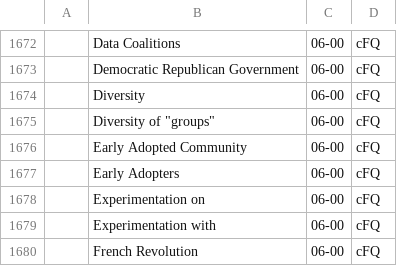
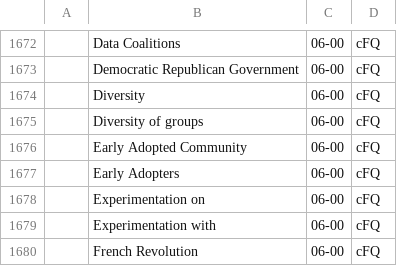
Before and after one commit to pluralitybook/plurality, a CSV file: scripts/index/Plurality Book Indexing Exercise - Candidates.csv, drawn as a sheet; only a part is shown, gaps mark what is left out; the diff names each change by its address in the sheet, - before the commit and + after, or states it on an @@ line.

```diff
--- a/scripts/index/Plurality Book Indexing Exercise - Candidates.csv
+++ b/scripts/index/Plurality Book Indexing Exercise - Candidates.csv
-B1675: Diversity of "groups"
+B1675: Diversity of groups
```
Also changed, not shown: scripts/index/keyword_occurrence.tsv, 6 other files.
